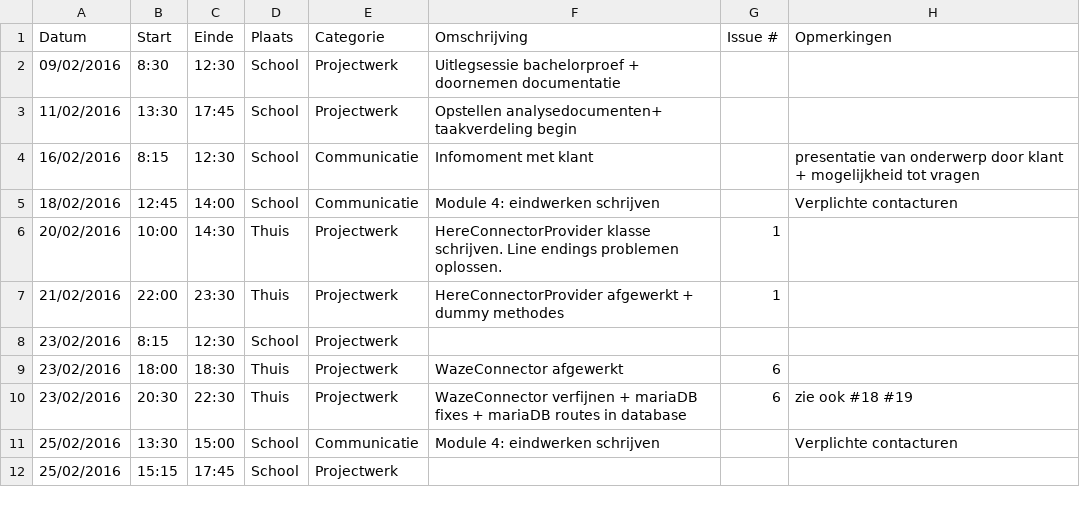
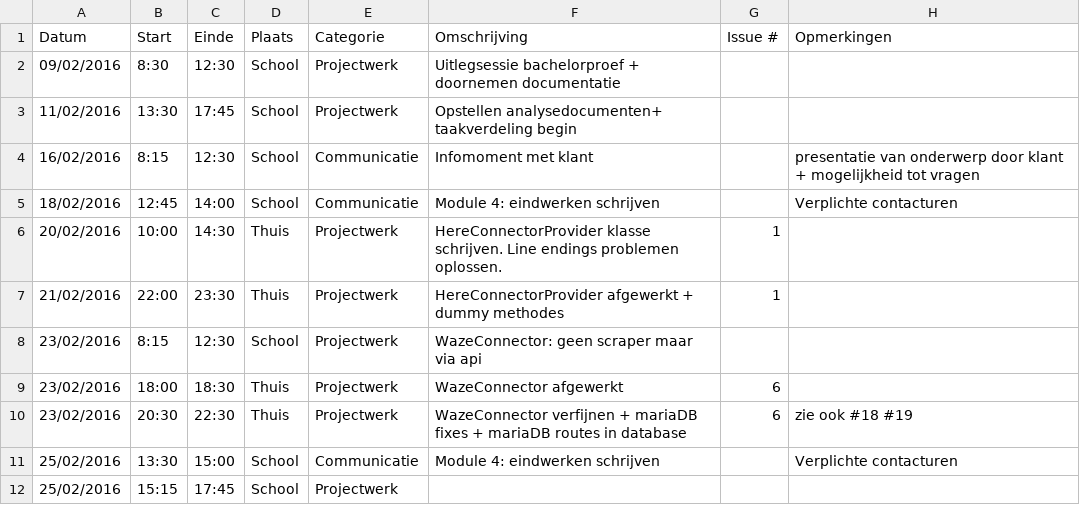
Before and after one commit to ghentlivinglab/Traffic-Travel-Time-Analyzer-1, a CSV file: SimonBackxLogboek.csv, drawn as a sheet.

Commit message:
Update SimonBackxLogboek.csv

```diff
--- a/SimonBackxLogboek.csv
+++ b/SimonBackxLogboek.csv
@@ -7,3 +7,3 @@ Datum,Start,Einde,Plaats,Categorie,Omschrijving,Issue #,Opmerkingen
 21/02/2016,22:00,23:30,Thuis,Projectwerk,HereConnectorProvider afgewerkt + dummy methodes,1,
-23/02/2016,8:15,12:30,School,Projectwerk,,,
+23/02/2016,8:15,12:30,School,Projectwerk,WazeConnector: geen scraper maar via api,,
 23/02/2016,18:00,18:30,Thuis,Projectwerk,WazeConnector afgewerkt,6,
```
